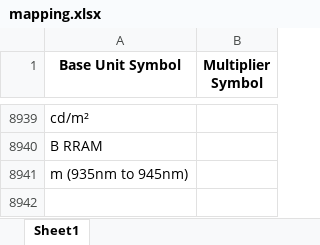
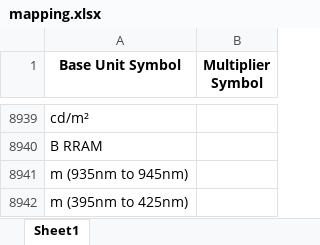
Before and after one commit to Hima9791/map, an Excel workbook: mapping.xlsx, sheet Sheet1, drawn as a sheet; only a part is shown, gaps mark what is left out; values as stored, in another font and other column widths than the file's, no borders; the diff names each change by its address in the sheet, - before the commit and + after, or states it on an @@ line.

Commit message:
Update mapping file via Streamlit app

```diff
--- a/mapping.xlsx (sheet Sheet1)
+++ b/mapping.xlsx (sheet Sheet1)
+row 8942: m (395nm to 425nm)
```
